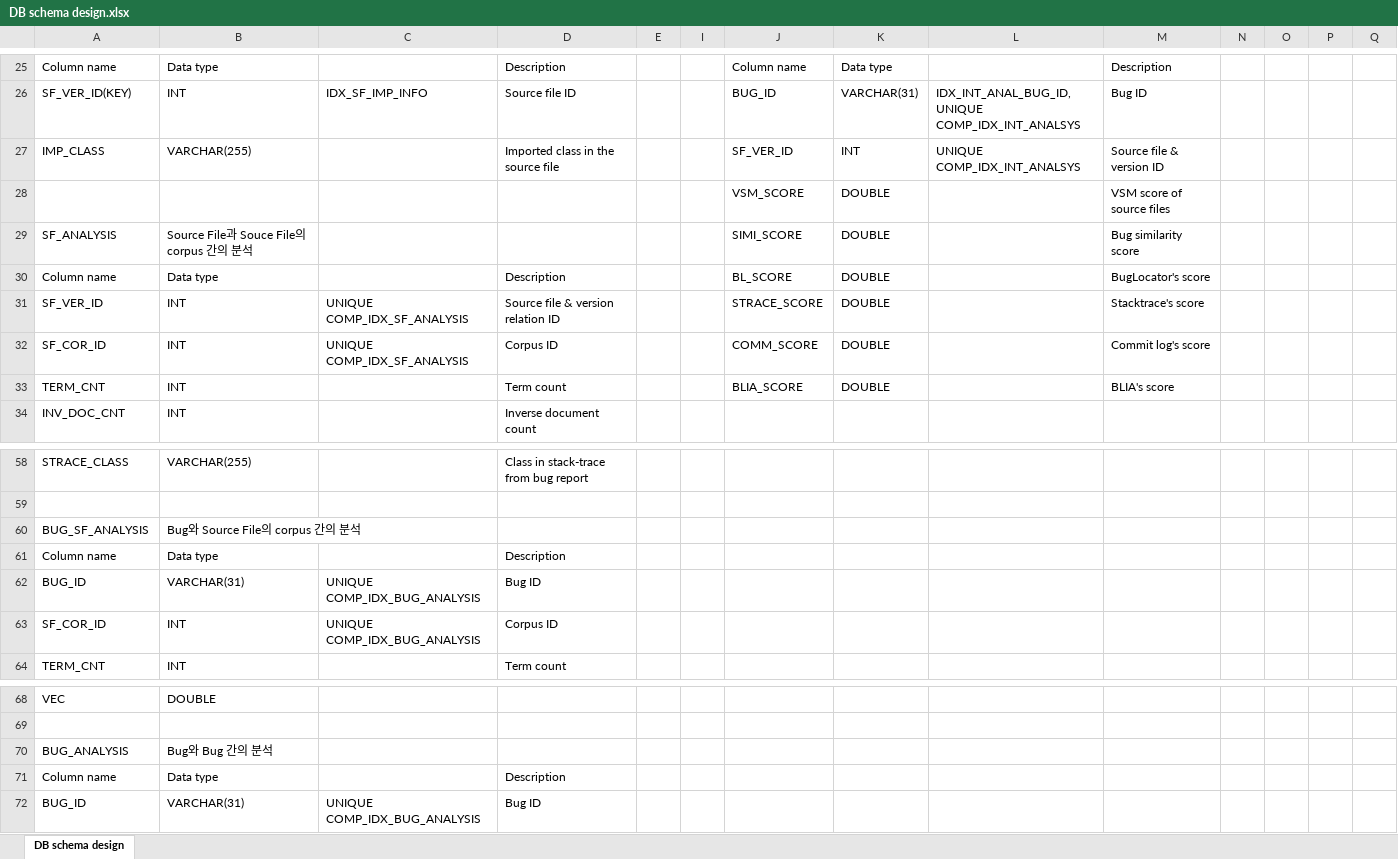
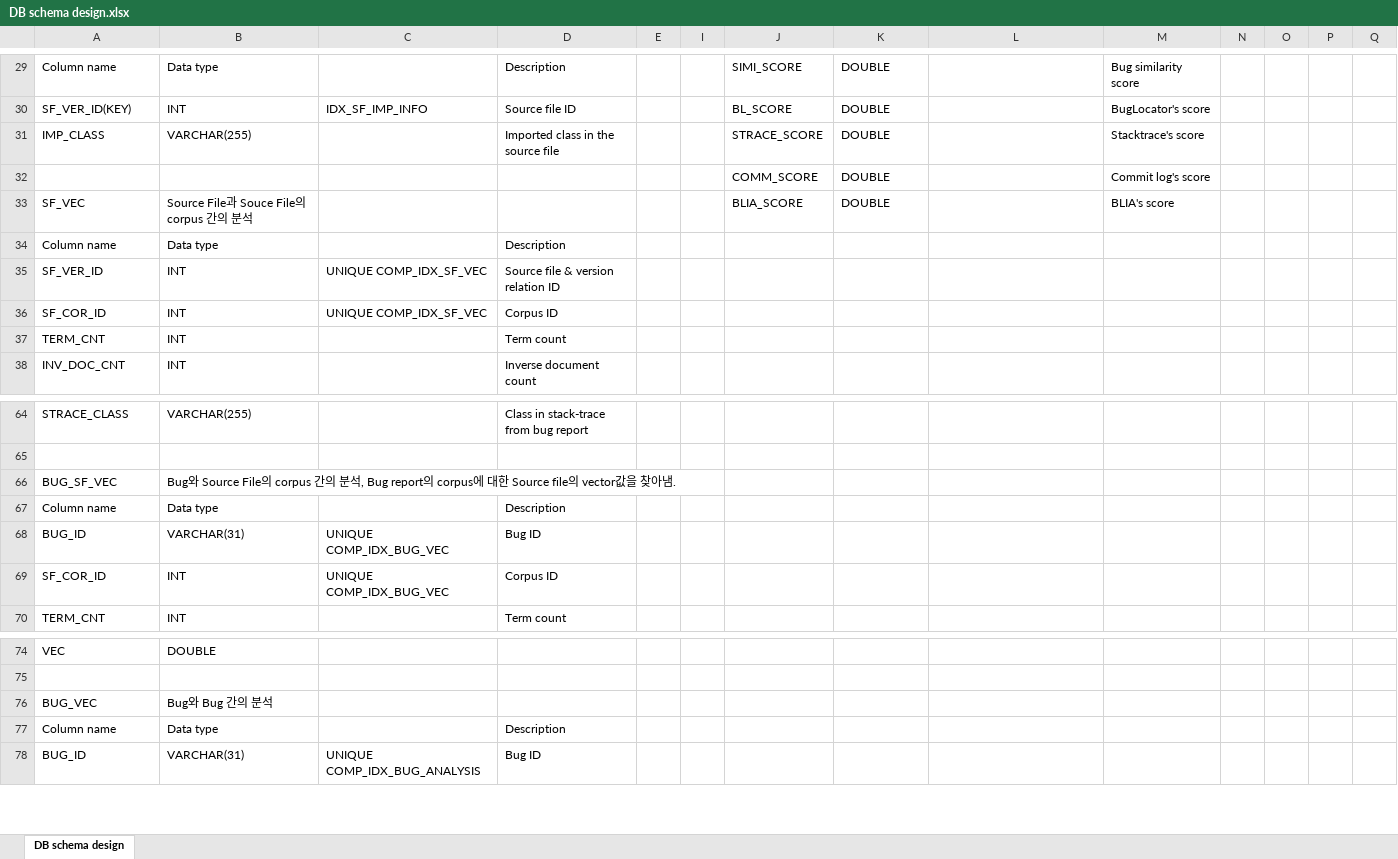
Before and after one commit to klausyoum/BLIA, an Excel workbook: doc/DB schema design.xlsx, sheet DB schema design, drawn as a sheet; only a part is shown, gaps mark what is left out; values as stored, in another font and other column widths than the file's, no cell formats; removed rows and columns are numbered as before the commit, all else as after; rows hold the shown columns only; ↵ is a line break in a cell; the diff covers the shown part only; the diff names each change by its address in the sheet, - before the commit and + after, or states it on an @@ line.

Commit message:
[In progress] implement extraction of structured information from source files

```diff
--- a/doc/DB schema design.xlsx (sheet DB schema design)
+++ b/doc/DB schema design.xlsx (sheet DB schema design)
-J29: Column name
+J29: SIMI_SCORE
-K29: Data type
+K29: DOUBLE
-M29: Description
+M29: Bug similarity score
-J30: BUG_ID
+J30: BL_SCORE
-K30: VARCHAR(31)
+K30: DOUBLE
-L30: IDX_INT_ANAL_BUG_ID, ↵ UNIQUE COMP_IDX_INT_ANALSYS
+L30: (empty)
-M30: Bug ID
+M30: BugLocator's score
-J31: SF_VER_ID
+J31: STRACE_SCORE
-K31: INT
+K31: DOUBLE
-L31: UNIQUE COMP_IDX_INT_ANALSYS
+L31: (empty)
-M31: Source file & version ID
+M31: Stacktrace's score
-J32: VSM_SCORE
+J32: COMM_SCORE
-M32: VSM score of source files
+M32: Commit log's score
-A33: SF_ANALYSIS
+A33: SF_VEC
-J33: SIMI_SCORE
+J33: BLIA_SCORE
-M33: Bug similarity score
+M33: BLIA's score
-J34: BL_SCORE
+J34: (empty)
-K34:K37: DOUBLE
+K34:K37: (empty)
-M34: BugLocator's score
+M34: (empty)
-C35:C36: UNIQUE COMP_IDX_SF_ANALYSIS
+C35:C36: UNIQUE COMP_IDX_SF_VEC
-J35: STRACE_SCORE
+J35: (empty)
-M35: Stacktrace's score
+M35: (empty)
-J36: COMM_SCORE
+J36: (empty)
-M36: Commit log's score
+M36: (empty)
-J37: BLIA_SCORE
+J37: (empty)
-M37: BLIA's score
+M37: (empty)
-row 60: BUG_SF_ANALYSIS | Bug와 Source File의 corpus 간의 분석
+row 66: BUG_SF_VEC | Bug와 Source File의 corpus 간의 분석, Bug report의 corpus에 대한 Source file의 vector값을 찾아냄.
-C68:C69: UNIQUE COMP_IDX_BUG_ANALYSIS
+C68:C69: UNIQUE COMP_IDX_BUG_VEC
-A76: BUG_ANALYSIS
+A76: BUG_VEC
```
Also changed, not shown: 7 added rows, 1 removed row and 29 edited cells elsewhere in this sheet, cell formats, 6 other files.
